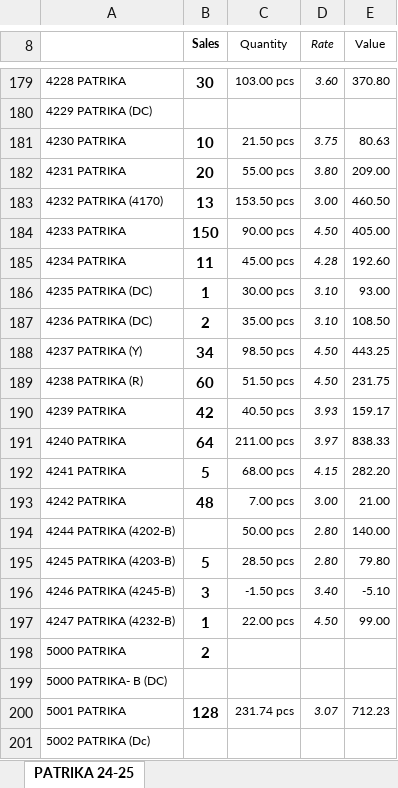
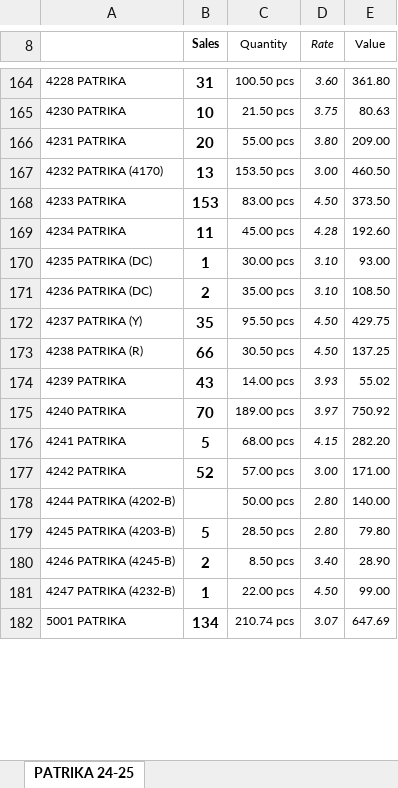
Before and after one commit to jyoti-creative-cards/jyoti-cards-stock-management-streamlit-app, an Excel workbook: StkSum_new.xlsx, sheet PATRIKA 24-25, drawn as a sheet; only a part is shown, gaps mark what is left out; values as stored, in another font and other column widths than the file's, no borders; removed rows and columns are numbered as before the commit, all else as after; the diff covers the shown part only; the diff names each change by its address in the sheet, - before the commit and + after, or states it on an @@ line.

```diff
--- a/StkSum_new.xlsx (sheet PATRIKA 24-25)
+++ b/StkSum_new.xlsx (sheet PATRIKA 24-25)
-B164 (Sales): 30
+B164 (Sales): 31
-C164 (Quantity): 103.00 pcs
+C164 (Quantity): 100.50 pcs
-E164 (Value): 370.80
+E164 (Value): 361.80
-row 180: 4229 PATRIKA (DC)
-B168 (Sales): 150
+B168 (Sales): 153
-C168 (Quantity): 90.00 pcs
+C168 (Quantity): 83.00 pcs
-E168 (Value): 405.00
+E168 (Value): 373.50
-B172 (Sales): 34
+B172 (Sales): 35
-C172 (Quantity): 98.50 pcs
+C172 (Quantity): 95.50 pcs
-E172 (Value): 443.25
+E172 (Value): 429.75
-B173 (Sales): 60
+B173 (Sales): 66
-C173 (Quantity): 51.50 pcs
+C173 (Quantity): 30.50 pcs
-E173 (Value): 231.75
+E173 (Value): 137.25
-B174 (Sales): 42
+B174 (Sales): 43
-C174 (Quantity): 40.50 pcs
+C174 (Quantity): 14.00 pcs
-E174 (Value): 159.17
+E174 (Value): 55.02
-B175 (Sales): 64
+B175 (Sales): 70
-C175 (Quantity): 211.00 pcs
+C175 (Quantity): 189.00 pcs
-E175 (Value): 838.33
+E175 (Value): 750.92
-B177 (Sales): 48
+B177 (Sales): 52
-C177 (Quantity): 7.00 pcs
+C177 (Quantity): 57.00 pcs
-E177 (Value): 21.00
+E177 (Value): 171.00
-B180 (Sales): 3
+B180 (Sales): 2
-C180 (Quantity): -1.50 pcs
+C180 (Quantity): 8.50 pcs
-E180 (Value): -5.10
+E180 (Value): 28.90
-row 198: 5000 PATRIKA | 2
-row 199: 5000 PATRIKA- B (DC)
-B182 (Sales): 128
+B182 (Sales): 134
-C182 (Quantity): 231.74 pcs
+C182 (Quantity): 210.74 pcs
-E182 (Value): 712.23
+E182 (Value): 647.69
-row 201: 5002 PATRIKA (Dc)
```
Also changed, not shown: 1 added row, 72 removed rows and 731 edited cells elsewhere in this sheet.
